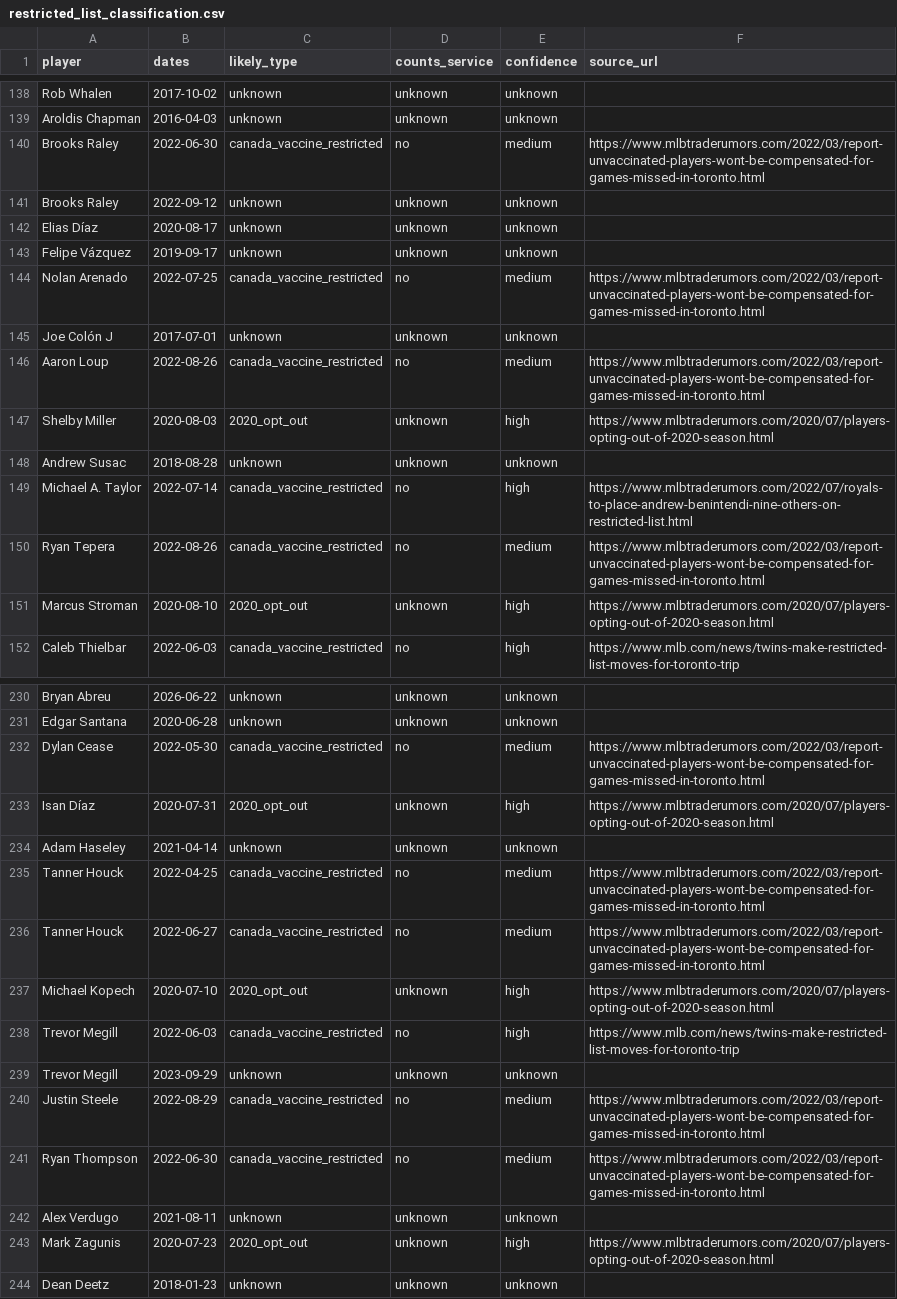
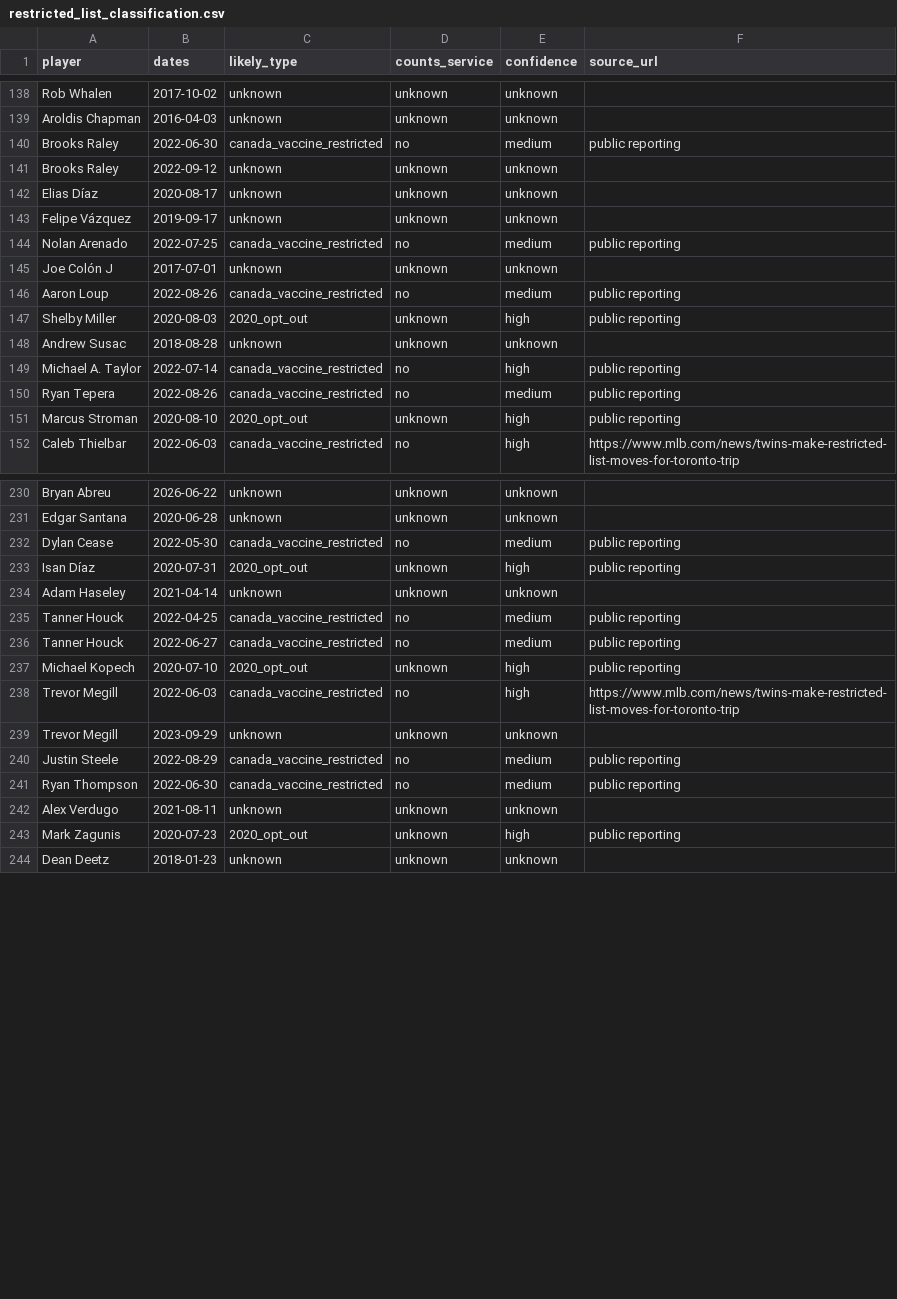
Before and after one commit to RainbowMang0/MLB-Service-Time-Tracker, a CSV file: data/reference/restricted_list_classification.csv, drawn as a sheet; only a part is shown, gaps mark what is left out; the diff covers the shown part only.

```diff
--- a/data/reference/restricted_list_classification.csv
+++ b/data/reference/restricted_list_classification.csv
@@ -139,3 +139,3 @@ Rob Whalen,2017-10-02,unknown,unknown,unknown,
 Aroldis Chapman,2016-04-03,unknown,unknown,unknown,
-Brooks Raley,2022-06-30,canada_vaccine_restricted,no,medium,https://www.mlbtraderumors.com/2022/03/report-unvaccinated-players-wont-be-compensated-for-games-missed-in-toronto.html
+Brooks Raley,2022-06-30,canada_vaccine_restricted,no,medium,public reporting
 Brooks Raley,2022-09-12,unknown,unknown,unknown,
@@ -143,10 +143,10 @@ Elias Díaz,2020-08-17,unknown,unknown,unknown,
 Felipe Vázquez,2019-09-17,unknown,unknown,unknown,
-Nolan Arenado,2022-07-25,canada_vaccine_restricted,no,medium,https://www.mlbtraderumors.com/2022/03/report-unvaccinated-players-wont-be-compensated-for-games-missed-in-toronto.html
+Nolan Arenado,2022-07-25,canada_vaccine_restricted,no,medium,public reporting
 Joe Colón J,2017-07-01,unknown,unknown,unknown,
-Aaron Loup,2022-08-26,canada_vaccine_restricted,no,medium,https://www.mlbtraderumors.com/2022/03/report-unvaccinated-players-wont-be-compensated-for-games-missed-in-toronto.html
-Shelby Miller,2020-08-03,2020_opt_out,unknown,high,https://www.mlbtraderumors.com/2020/07/players-opting-out-of-2020-season.html
+Aaron Loup,2022-08-26,canada_vaccine_restricted,no,medium,public reporting
+Shelby Miller,2020-08-03,2020_opt_out,unknown,high,public reporting
 Andrew Susac,2018-08-28,unknown,unknown,unknown,
-Michael A. Taylor,2022-07-14,canada_vaccine_restricted,no,high,https://www.mlbtraderumors.com/2022/07/royals-to-place-andrew-benintendi-nine-others-on-restricted-list.html
-Ryan Tepera,2022-08-26,canada_vaccine_restricted,no,medium,https://www.mlbtraderumors.com/2022/03/report-unvaccinated-players-wont-be-compensated-for-games-missed-in-toronto.html
-Marcus Stroman,2020-08-10,2020_opt_out,unknown,high,https://www.mlbtraderumors.com/2020/07/players-opting-out-of-2020-season.html
+Michael A. Taylor,2022-07-14,canada_vaccine_restricted,no,high,public reporting
+Ryan Tepera,2022-08-26,canada_vaccine_restricted,no,medium,public reporting
+Marcus Stroman,2020-08-10,2020_opt_out,unknown,high,public reporting
 Caleb Thielbar,2022-06-03,canada_vaccine_restricted,no,high,https://www.mlb.com/news/twins-make-restricted-list-moves-for-toronto-trip
@@ -231,14 +231,14 @@ Bryan Abreu,2026-06-22,unknown,unknown,unknown,
 Edgar Santana,2020-06-28,unknown,unknown,unknown,
-Dylan Cease,2022-05-30,canada_vaccine_restricted,no,medium,https://www.mlbtraderumors.com/2022/03/report-unvaccinated-players-wont-be-compensated-for-games-missed-in-toronto.html
-Isan Díaz,2020-07-31,2020_opt_out,unknown,high,https://www.mlbtraderumors.com/2020/07/players-opting-out-of-2020-season.html
+Dylan Cease,2022-05-30,canada_vaccine_restricted,no,medium,public reporting
+Isan Díaz,2020-07-31,2020_opt_out,unknown,high,public reporting
 Adam Haseley,2021-04-14,unknown,unknown,unknown,
-Tanner Houck,2022-04-25,canada_vaccine_restricted,no,medium,https://www.mlbtraderumors.com/2022/03/report-unvaccinated-players-wont-be-compensated-for-games-missed-in-toronto.html
-Tanner Houck,2022-06-27,canada_vaccine_restricted,no,medium,https://www.mlbtraderumors.com/2022/03/report-unvaccinated-players-wont-be-compensated-for-games-missed-in-toronto.html
-Michael Kopech,2020-07-10,2020_opt_out,unknown,high,https://www.mlbtraderumors.com/2020/07/players-opting-out-of-2020-season.html
+Tanner Houck,2022-04-25,canada_vaccine_restricted,no,medium,public reporting
+Tanner Houck,2022-06-27,canada_vaccine_restricted,no,medium,public reporting
+Michael Kopech,2020-07-10,2020_opt_out,unknown,high,public reporting
 Trevor Megill,2022-06-03,canada_vaccine_restricted,no,high,https://www.mlb.com/news/twins-make-restricted-list-moves-for-toronto-trip
 Trevor Megill,2023-09-29,unknown,unknown,unknown,
-Justin Steele,2022-08-29,canada_vaccine_restricted,no,medium,https://www.mlbtraderumors.com/2022/03/report-unvaccinated-players-wont-be-compensated-for-games-missed-in-toronto.html
-Ryan Thompson,2022-06-30,canada_vaccine_restricted,no,medium,https://www.mlbtraderumors.com/2022/03/report-unvaccinated-players-wont-be-compensated-for-games-missed-in-toronto.html
+Justin Steele,2022-08-29,canada_vaccine_restricted,no,medium,public reporting
+Ryan Thompson,2022-06-30,canada_vaccine_restricted,no,medium,public reporting
 Alex Verdugo,2021-08-11,unknown,unknown,unknown,
-Mark Zagunis,2020-07-23,2020_opt_out,unknown,high,https://www.mlbtraderumors.com/2020/07/players-opting-out-of-2020-season.html
+Mark Zagunis,2020-07-23,2020_opt_out,unknown,high,public reporting
 Dean Deetz,2018-01-23,unknown,unknown,unknown,
```
Also changed, not shown: 29 edited cells elsewhere in this file, 26 other files.
